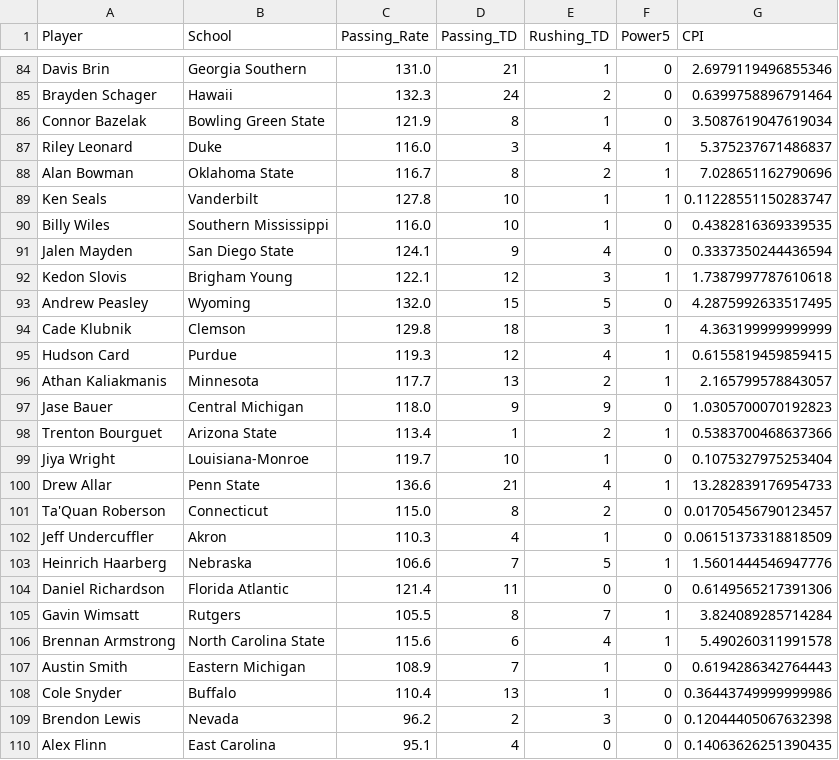
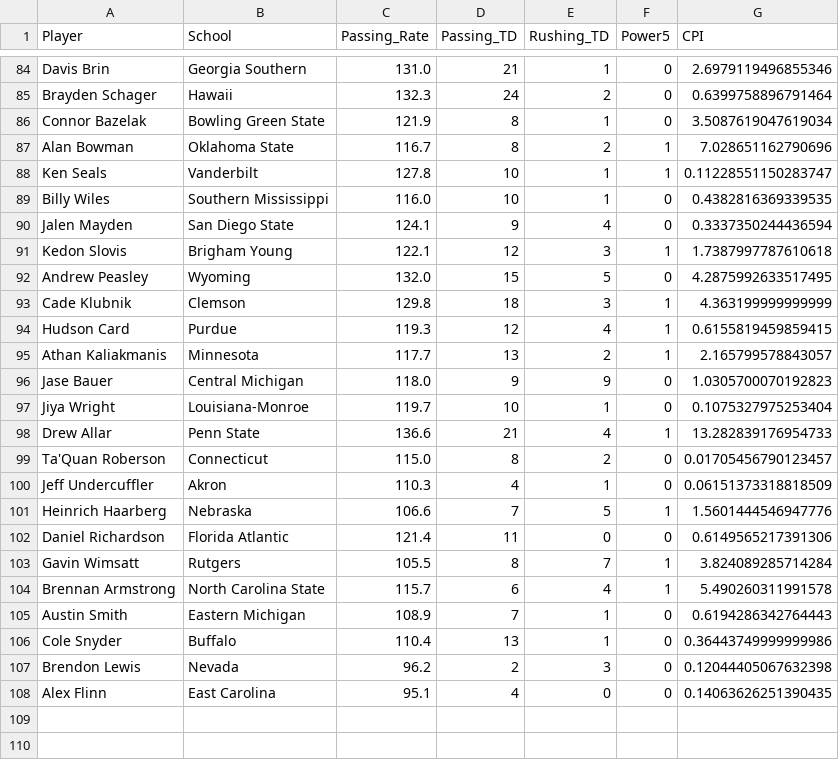
Before and after one commit to erikhall6373/heisman, a CSV file: Data/Weekly_Data.csv, drawn as a sheet; only a part is shown, gaps mark what is left out.

```diff
--- a/Data/Weekly_Data.csv
+++ b/Data/Weekly_Data.csv
@@ -86,3 +86,2 @@ Brayden Schager,Hawaii,132.3,24,2,0,0.6399758896791464
 Connor Bazelak,Bowling Green State,121.9,8,1,0,3.5087619047619034
-Riley Leonard,Duke,116.0,3,4,1,5.375237671486837
 Alan Bowman,Oklahoma State,116.7,8,2,1,7.028651162790696
@@ -97,3 +96,2 @@ Athan Kaliakmanis,Minnesota,117.7,13,2,1,2.165799578843057
 Jase Bauer,Central Michigan,118.0,9,9,0,1.0305700070192823
-Trenton Bourguet,Arizona State,113.4,1,2,1,0.5383700468637366
 Jiya Wright,Louisiana-Monroe,119.7,10,1,0,0.1075327975253404
@@ -105,3 +103,3 @@ Daniel Richardson,Florida Atlantic,121.4,11,0,0,0.6149565217391306
 Gavin Wimsatt,Rutgers,105.5,8,7,1,3.824089285714284
-Brennan Armstrong,North Carolina State,115.6,6,4,1,5.490260311991578
+Brennan Armstrong,North Carolina State,115.7,6,4,1,5.490260311991578
 Austin Smith,Eastern Michigan,108.9,7,1,0,0.6194286342764443
```
Also changed, not shown: Shiny_App/Weekly_Data.csv, 1 other file.
